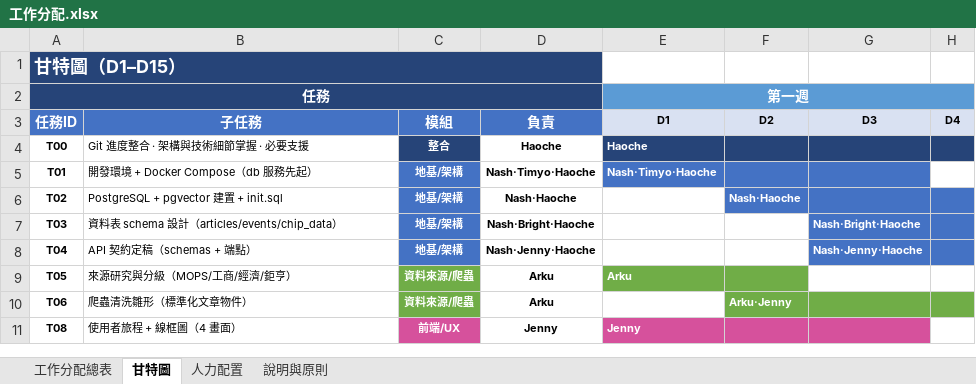
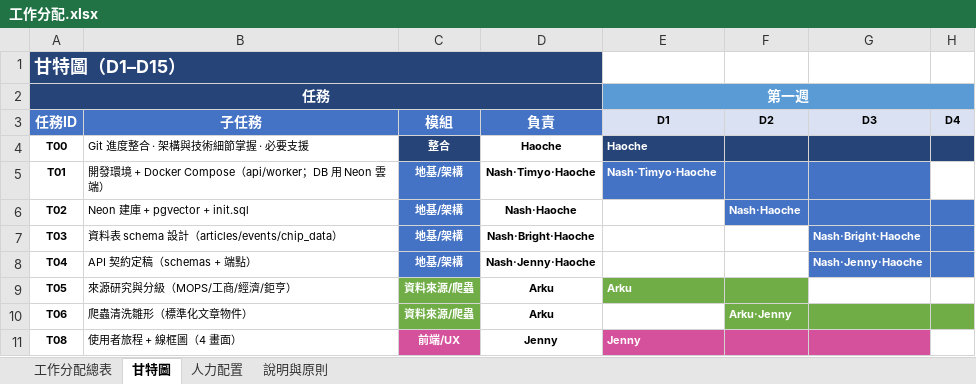
Before and after one commit to haoagentuse-glitch/kanbanBoard-everyone_ignore-, an Excel workbook: 工作分配.xlsx, sheet 甘特圖, drawn as a sheet; only a part is shown; values as stored, in another font and other column widths than the file's, no borders; the diff names each change by its address in the sheet, - before the commit and + after, or states it on an @@ line.

```diff
--- a/工作分配.xlsx (sheet 甘特圖)
+++ b/工作分配.xlsx (sheet 甘特圖)
-B5: 開發環境 + Docker Compose（db 服務先起）
+B5: 開發環境 + Docker Compose（api/worker；DB 用 Neon 雲端）
-B6: PostgreSQL + pgvector 建置 + init.sql
+B6: Neon 建庫 + pgvector + init.sql
```
Also changed, not shown: sheet 人力配置, sheet 工作分配總表, sheet 說明與原則.
